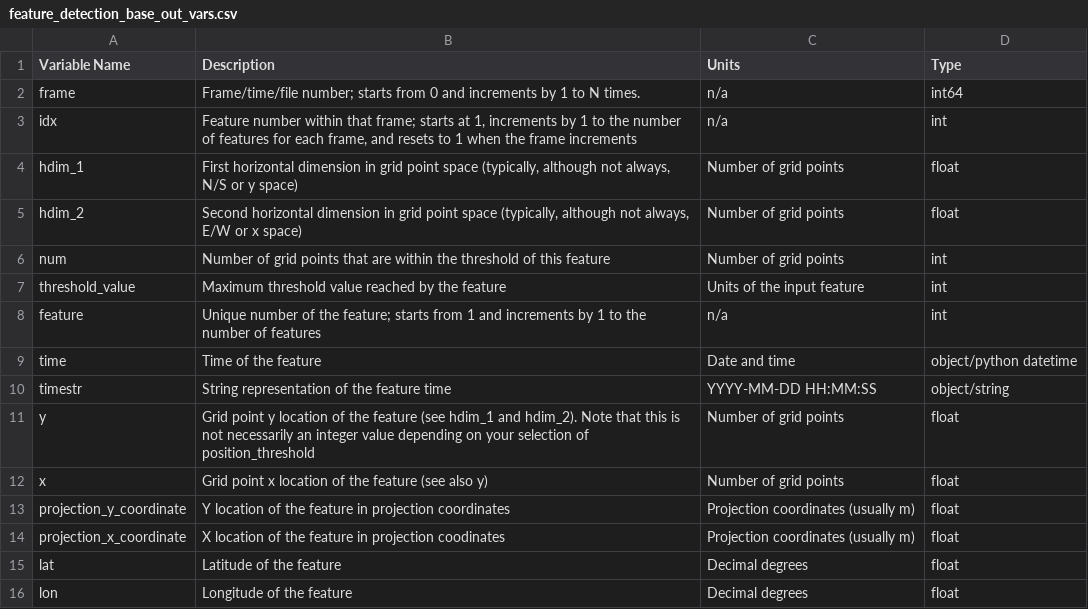
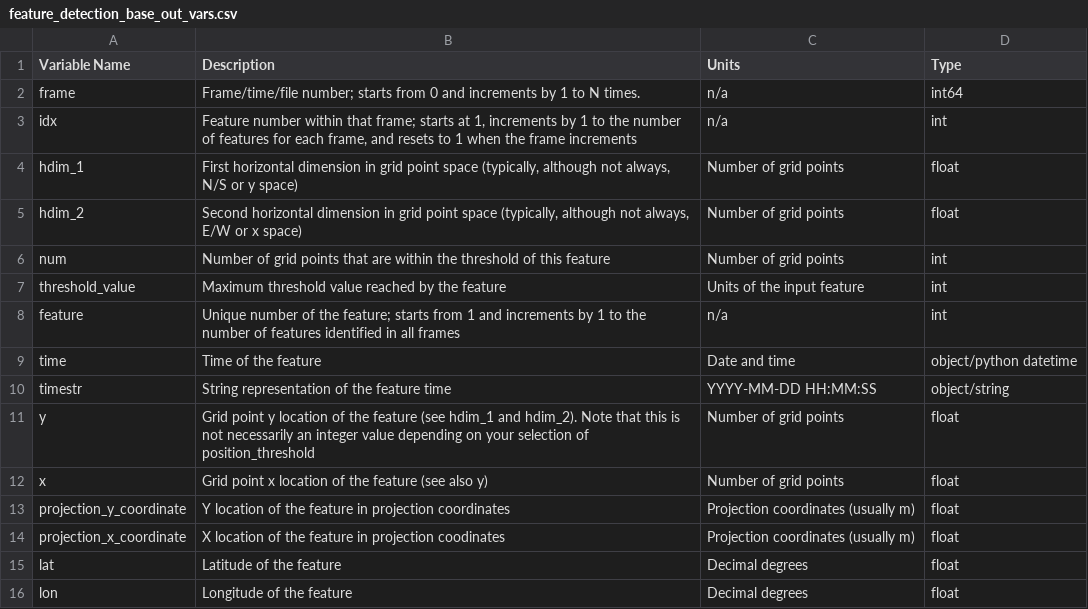
Before and after one commit to tobac-project/tobac, a CSV file: doc/feature_detection_base_out_vars.csv, drawn as a sheet.

```diff
--- a/doc/feature_detection_base_out_vars.csv
+++ b/doc/feature_detection_base_out_vars.csv
@@ -7,3 +7,3 @@ num,Number of grid points that are within the threshold of this feature,Number o
 threshold_value,Maximum threshold value reached by the feature,Units of the input feature,int
-feature,Unique number of the feature; starts from 1 and increments by 1 to the number of features,n/a,int
+feature,Unique number of the feature; starts from 1 and increments by 1 to the number of features identified in all frames,n/a,int
 time,Time of the feature,Date and time,object/python datetime
```
Also changed, not shown: 2 other files.
